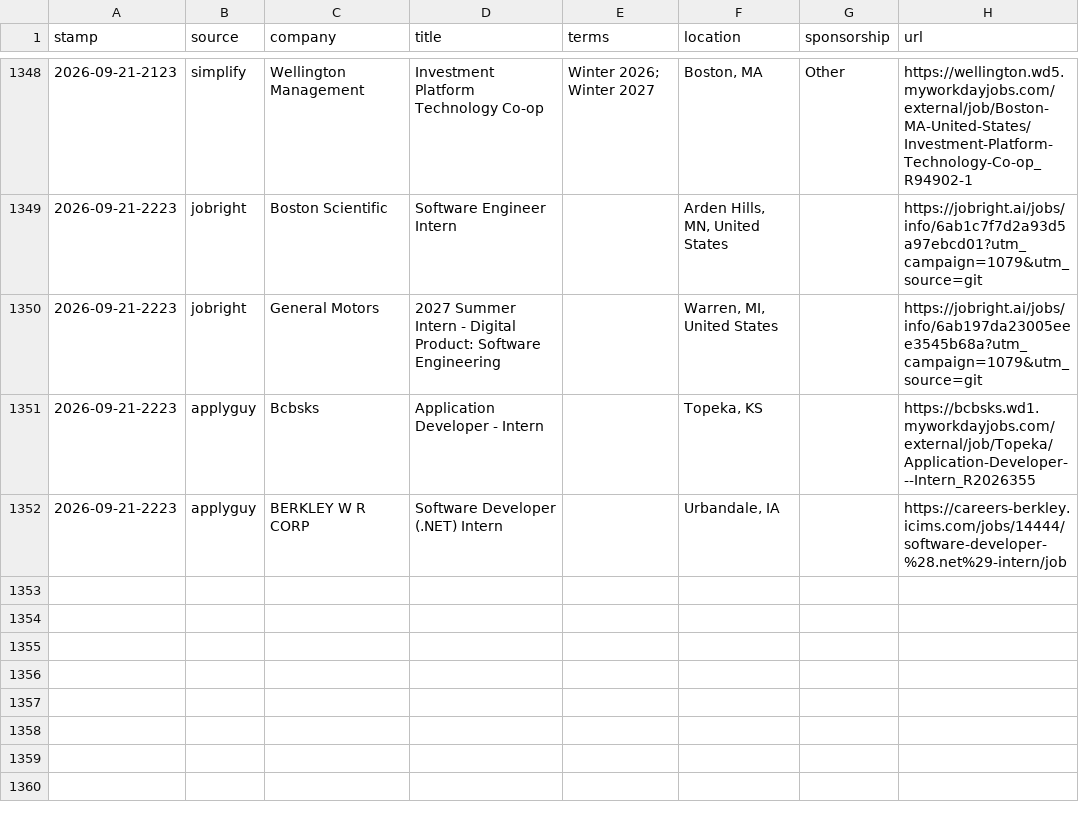
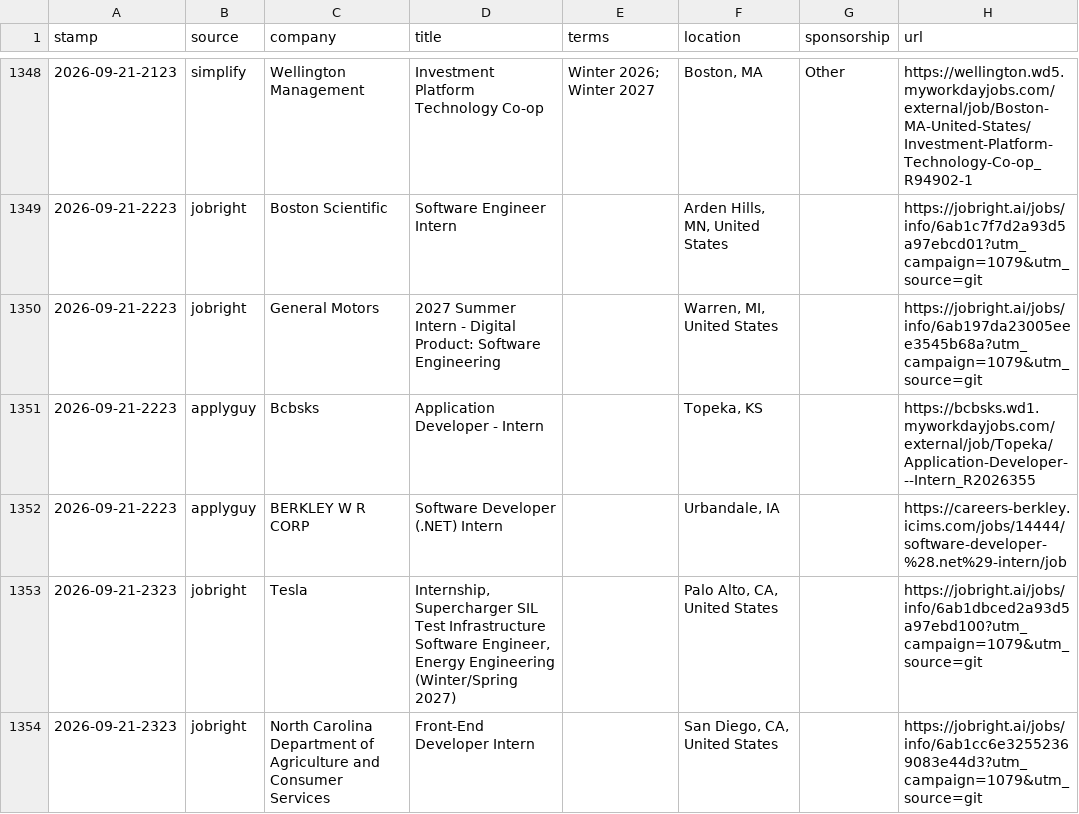
Before and after one commit to JacquesAttinger/job-watcher, a CSV file: alerts.csv, drawn as a sheet; only a part is shown, gaps mark what is left out.

```diff
--- a/alerts.csv
+++ b/alerts.csv
@@ -1352 +1352,3 @@ stamp,source,company,title,terms,location,sponsorship,url
 2026-09-21-2223,applyguy,BERKLEY W R CORP,Software Developer (.NET) Intern,,"Urbandale, IA",,https://careers-berkley.icims.com/jobs/14444/software-developer-%28.net%29-intern/job
+2026-09-21-2323,jobright,Tesla,"Internship, Supercharger SIL Test Infrastructure Software Engineer, Energy Engineering (Winter/Spring 2027)",,"Palo Alto, CA, United States",,https://jobright.ai/jobs/info/6ab1dbced2a93d5a97ebd100?utm_campaign=1079&utm_source=git
+2026-09-21-2323,jobright,North Carolina Department of Agriculture and Consumer Services,Front-End Developer Intern,,"San Diego, CA, United States",,https://jobright.ai/jobs/info/6ab1cc6e32552369083e44d3?utm_campaign=1079&utm_source=git
```
Also changed, not shown: 2 other files.
